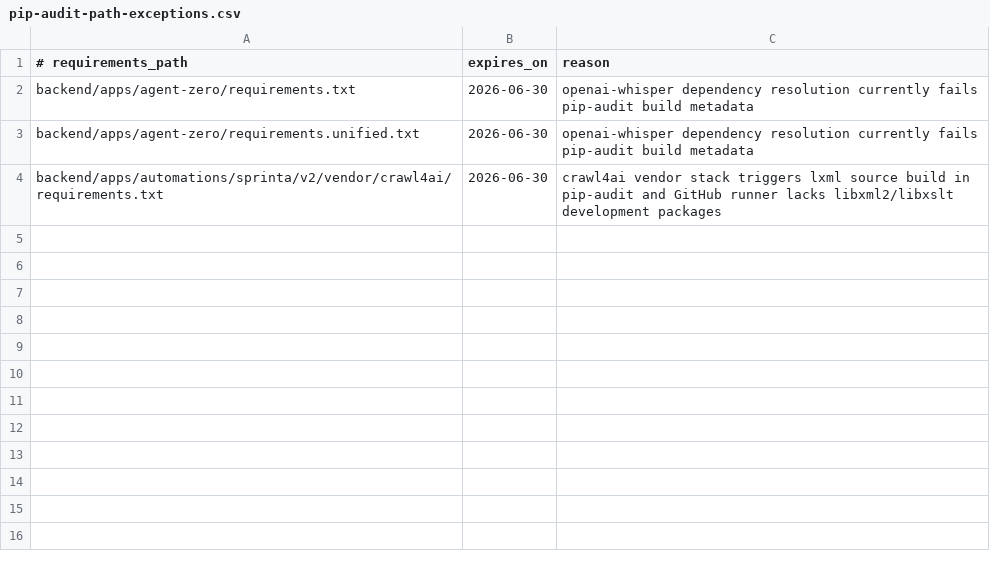
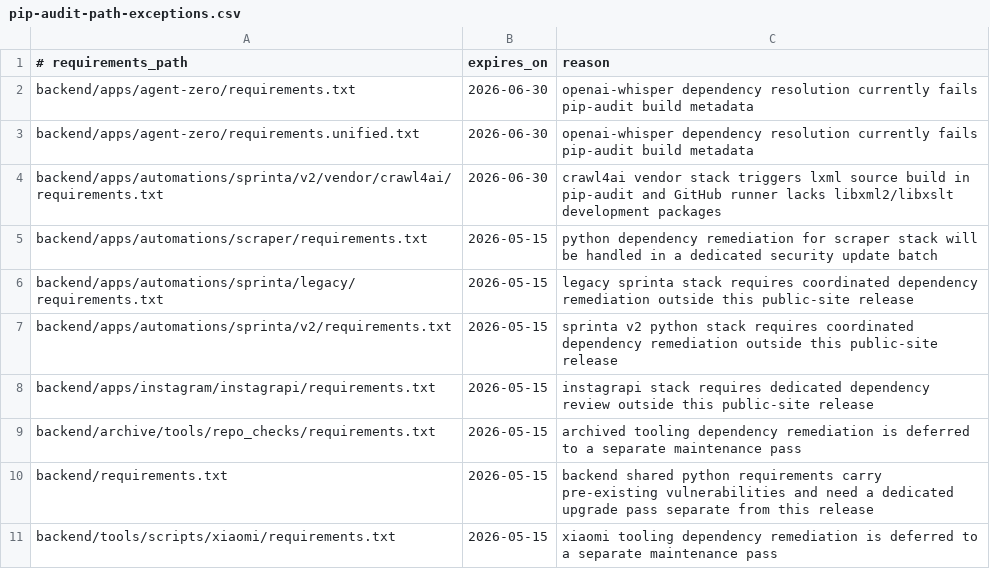
Before and after one commit to jubenitogarcia/skincos, a CSV file: .github/security/pip-audit-path-exceptions.csv, drawn as a sheet; the diff names each change by its address in the sheet, - before the commit and + after, or states it on an @@ line.

Commit message:
stabilize audit checks for release branch

```diff
--- a/.github/security/pip-audit-path-exceptions.csv
+++ b/.github/security/pip-audit-path-exceptions.csv
+row 5: backend/apps/automations/scraper/requirements.txt | 2026-05-15 | python dependency remediation for scraper stack will be handled in a dedicated security update batch
+row 6: backend/apps/automations/sprinta/legacy/requirements.txt | 2026-05-15 | legacy sprinta stack requires coordinated dependency remediation outside this public-site release
+row 7: backend/apps/automations/sprinta/v2/requirements.txt | 2026-05-15 | sprinta v2 python stack requires coordinated dependency remediation outside this public-site release
+row 8: backend/apps/instagram/instagrapi/requirements.txt | 2026-05-15 | instagrapi stack requires dedicated dependency review outside this public-site release
+row 9: backend/archive/tools/repo_checks/requirements.txt | 2026-05-15 | archived tooling dependency remediation is deferred to a separate maintenance pass
+row 10: backend/requirements.txt | 2026-05-15 | backend shared python requirements carry pre-existing vulnerabilities and need a dedicated upgrade pass separate from this release
+row 11: backend/tools/scripts/xiaomi/requirements.txt | 2026-05-15 | xiaomi tooling dependency remediation is deferred to a separate maintenance pass
```
Also changed, not shown: 2 other files.
